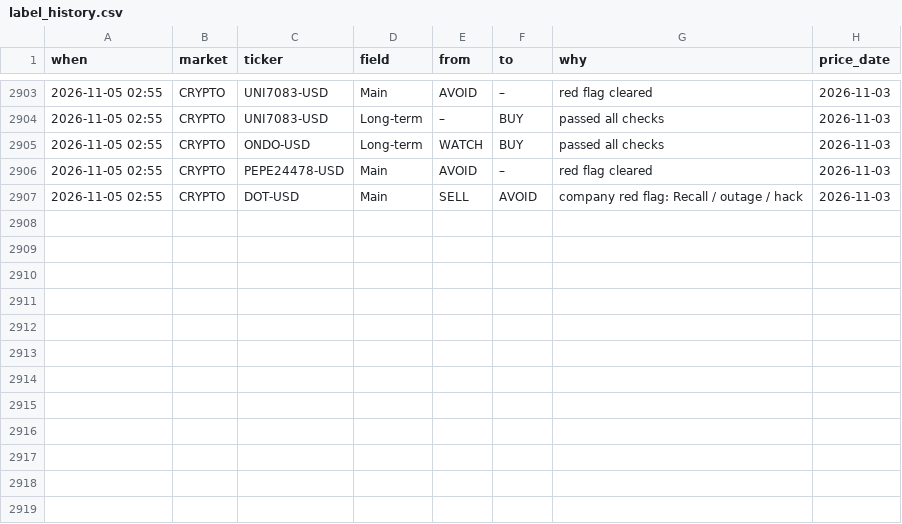
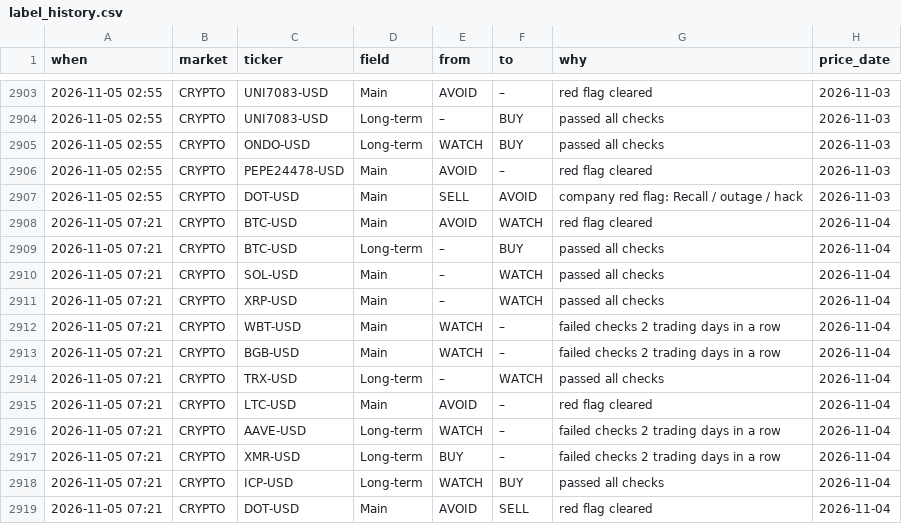
Before and after one commit to clyphor/stock-screener, a CSV file: results/label_history.csv, drawn as a sheet; only a part is shown, gaps mark what is left out; the diff names each change by its address in the sheet, - before the commit and + after, or states it on an @@ line.

```diff
--- a/results/label_history.csv
+++ b/results/label_history.csv
+row 2908: 2026-11-05 07:21 | CRYPTO | BTC-USD | Main | AVOID | WATCH | red flag cleared | 2026-11-04
+row 2909: 2026-11-05 07:21 | CRYPTO | BTC-USD | Long-term | – | BUY | passed all checks | 2026-11-04
+row 2910: 2026-11-05 07:21 | CRYPTO | SOL-USD | Main | – | WATCH | passed all checks | 2026-11-04
+row 2911: 2026-11-05 07:21 | CRYPTO | XRP-USD | Main | – | WATCH | passed all checks | 2026-11-04
+row 2912: 2026-11-05 07:21 | CRYPTO | WBT-USD | Main | WATCH | – | failed checks 2 trading days in a row | 2026-11-04
+row 2913: 2026-11-05 07:21 | CRYPTO | BGB-USD | Main | WATCH | – | failed checks 2 trading days in a row | 2026-11-04
+row 2914: 2026-11-05 07:21 | CRYPTO | TRX-USD | Long-term | – | WATCH | passed all checks | 2026-11-04
+row 2915: 2026-11-05 07:21 | CRYPTO | LTC-USD | Main | AVOID | – | red flag cleared | 2026-11-04
+row 2916: 2026-11-05 07:21 | CRYPTO | AAVE-USD | Long-term | WATCH | – | failed checks 2 trading days in a row | 2026-11-04
+row 2917: 2026-11-05 07:21 | CRYPTO | XMR-USD | Long-term | BUY | – | failed checks 2 trading days in a row | 2026-11-04
+row 2918: 2026-11-05 07:21 | CRYPTO | ICP-USD | Long-term | WATCH | BUY | passed all checks | 2026-11-04
+row 2919: 2026-11-05 07:21 | CRYPTO | DOT-USD | Main | AVOID | SELL | red flag cleared | 2026-11-04
```
Also changed, not shown: results/history/2026-11-05.csv, results/label_state.csv, 7 other files.
